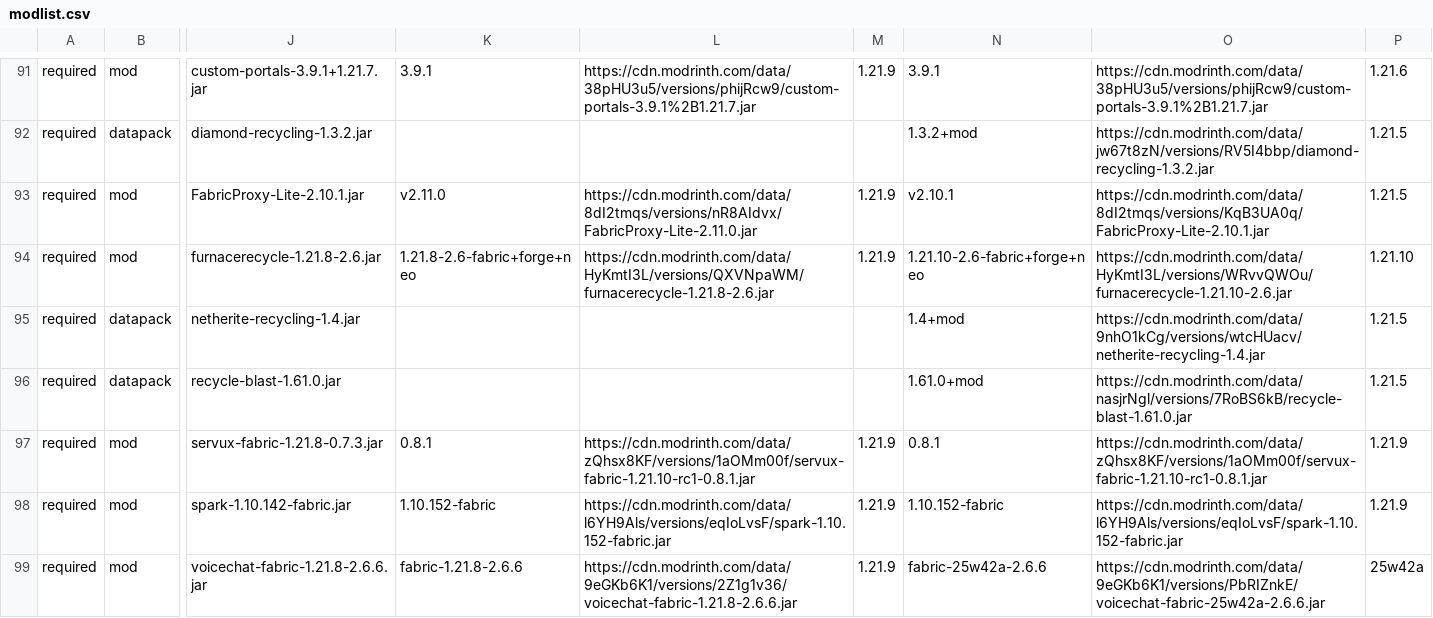
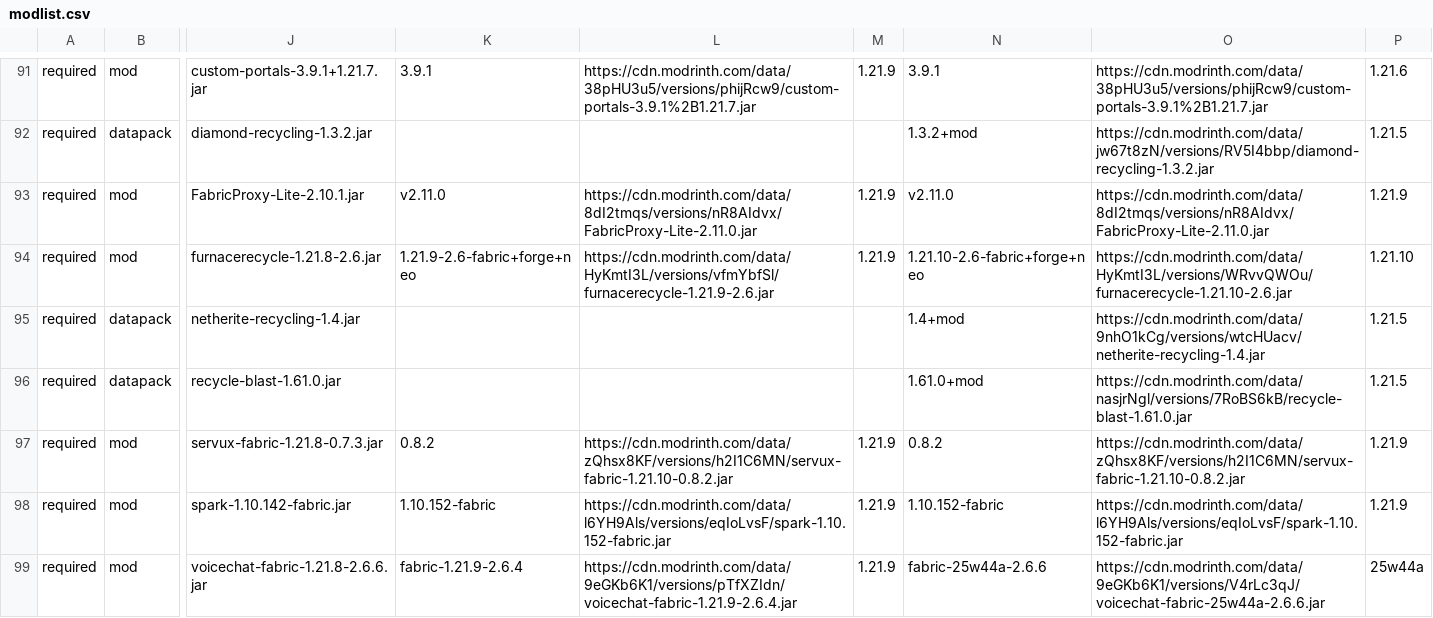
Before and after one commit to survivorsunited/minecraft-mods-manager, a CSV file: modlist.csv, drawn as a sheet; only a part is shown, gaps mark what is left out; the diff covers the shown part only; the diff names each change by its address in the sheet, - before the commit and + after, or states it on an @@ line.

Commit message:
update db.

```diff
--- a/modlist.csv
+++ b/modlist.csv
-N93: v2.10.1
+N93: v2.11.0
-O93: https://cdn.modrinth.com/data/8dI2tmqs/versions/KqB3UA0q/FabricProxy-Lite-2.10.1.jar
+O93: https://cdn.modrinth.com/data/8dI2tmqs/versions/nR8AIdvx/FabricProxy-Lite-2.11.0.jar
-P93: 1.21.5
+P93: 1.21.9
-K94: 1.21.8-2.6-fabric+forge+neo
+K94: 1.21.9-2.6-fabric+forge+neo
-L94: https://cdn.modrinth.com/data/HyKmtI3L/versions/QXVNpaWM/furnacerecycle-1.21.8-2.6.jar
+L94: https://cdn.modrinth.com/data/HyKmtI3L/versions/vfmYbfSl/furnacerecycle-1.21.9-2.6.jar
-K97: 0.8.1
+K97: 0.8.2
-L97: https://cdn.modrinth.com/data/zQhsx8KF/versions/1aOMm00f/servux-fabric-1.21.10-rc1-0.8.1.jar
+L97: https://cdn.modrinth.com/data/zQhsx8KF/versions/h2I1C6MN/servux-fabric-1.21.10-0.8.2.jar
-N97: 0.8.1
+N97: 0.8.2
-O97: https://cdn.modrinth.com/data/zQhsx8KF/versions/1aOMm00f/servux-fabric-1.21.10-rc1-0.8.1.jar
+O97: https://cdn.modrinth.com/data/zQhsx8KF/versions/h2I1C6MN/servux-fabric-1.21.10-0.8.2.jar
-K99: fabric-1.21.8-2.6.6
+K99: fabric-1.21.9-2.6.4
-L99: https://cdn.modrinth.com/data/9eGKb6K1/versions/2Z1g1v36/voicechat-fabric-1.21.8-2.6.6.jar
+L99: https://cdn.modrinth.com/data/9eGKb6K1/versions/pTfXZIdn/voicechat-fabric-1.21.9-2.6.4.jar
-N99: fabric-25w42a-2.6.6
+N99: fabric-25w44a-2.6.6
-O99: https://cdn.modrinth.com/data/9eGKb6K1/versions/PbRIZnkE/voicechat-fabric-25w42a-2.6.6.jar
+O99: https://cdn.modrinth.com/data/9eGKb6K1/versions/V4rLc3qJ/voicechat-fabric-25w44a-2.6.6.jar
-P99: 25w42a
+P99: 25w44a
```
Also changed, not shown: 1 added row and 74 edited cells elsewhere in this file.
